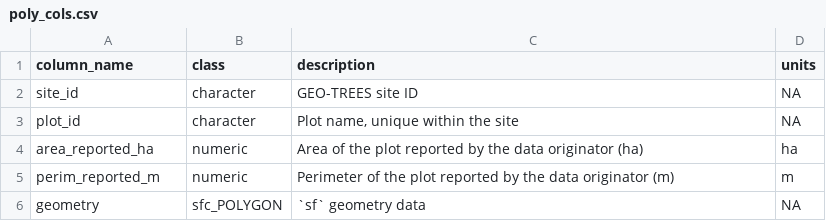
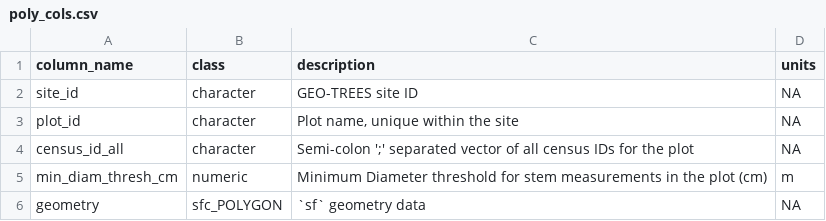
Before and after one commit to GEO-TREES/INV_processing, a CSV file: templates/poly_cols.csv, drawn as a sheet.

```diff
--- a/templates/poly_cols.csv
+++ b/templates/poly_cols.csv
@@ -3,4 +3,4 @@ site_id,character,GEO-TREES site ID,NA
 plot_id,character,"Plot name, unique within the site",NA
-area_reported_ha,numeric,Area of the plot reported by the data originator (ha),ha
-perim_reported_m,numeric,Perimeter of the plot reported by the data originator (m),m
+census_id_all,character,"Semi-colon ';' separated vector of all census IDs for the plot",NA
+min_diam_thresh_cm,numeric,Minimum Diameter threshold for stem measurements in the plot (cm),m
 geometry,sfc_POLYGON,`sf` geometry data,NA
```
Also changed, not shown: 26 other files.
